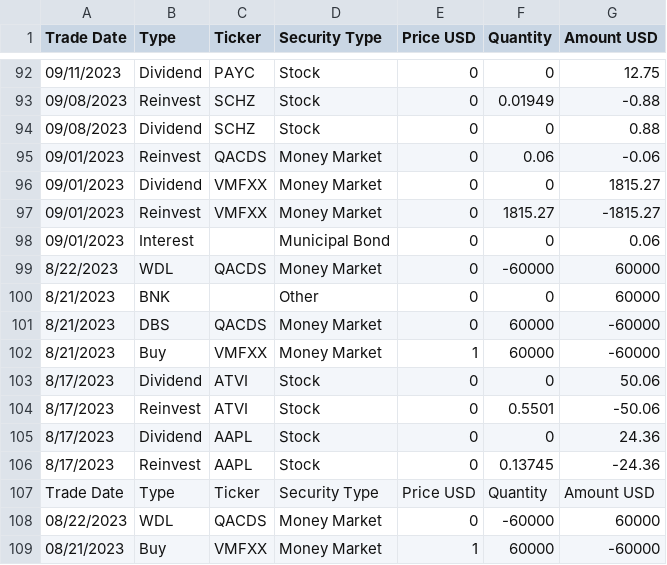
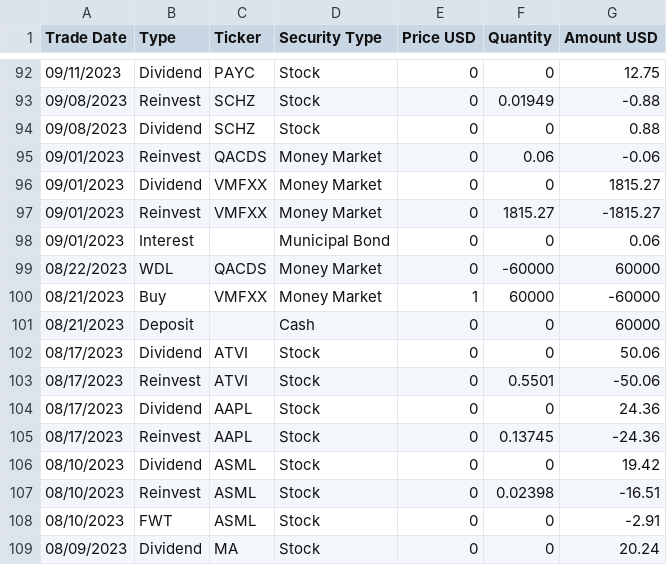
Before and after one commit to b-narayanan/investments, a CSV file: transactions/2023.csv, drawn as a sheet; only a part is shown, gaps mark what is left out; the shorter side is filled out with more unchanged rows.

```diff
--- a/transactions/2023.csv
+++ b/transactions/2023.csv
@@ -98,11 +98,2 @@
 09/01/2023,Interest,,Municipal Bond,0,0,0.06
-8/22/2023,WDL,QACDS,Money Market,0,-60000,60000
-8/21/2023,BNK,,Other,0,0,60000
-8/21/2023,DBS,QACDS,Money Market,0,60000,-60000
-8/21/2023,Buy,VMFXX,Money Market,1,60000,-60000
-8/17/2023,Dividend,ATVI,Stock,0,0,50.06
-8/17/2023,Reinvest,ATVI,Stock,0,0.5501,-50.06
-8/17/2023,Dividend,AAPL,Stock,0,0,24.36
-8/17/2023,Reinvest,AAPL,Stock,0,0.13745,-24.36
-Trade Date,Type,Ticker,Security Type,Price USD,Quantity,Amount USD
 08/22/2023,WDL,QACDS,Money Market,0,-60000,60000
```
Also changed, not shown: transactions/2025.csv, 3 other files.
